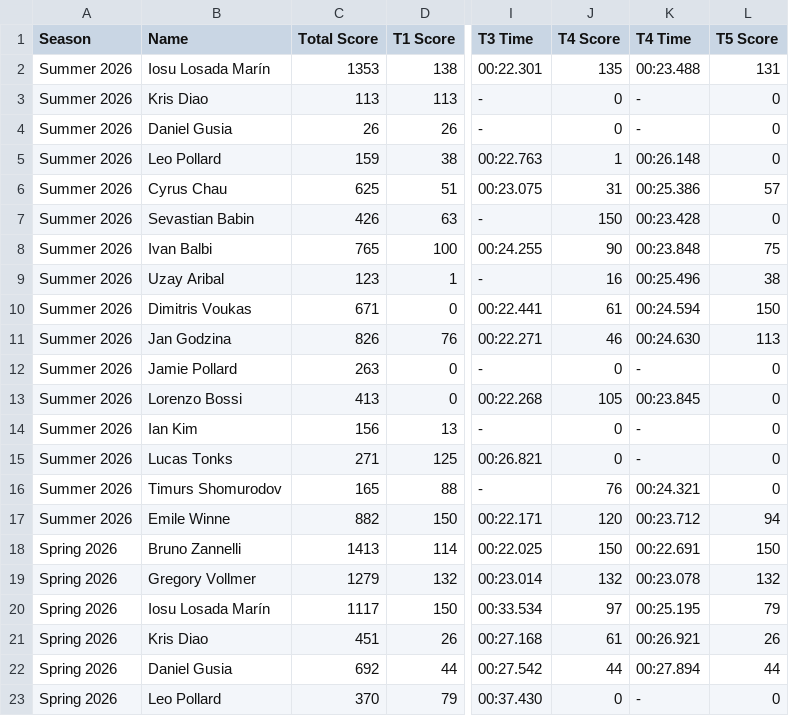
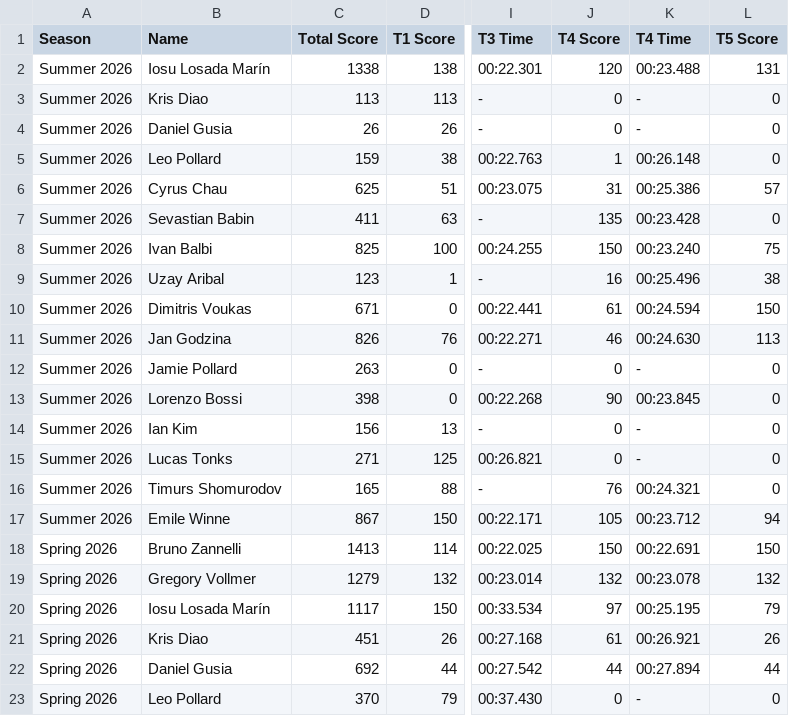
Before and after one commit to MrAtkin/BSN_trackmania_leaderboard, a CSV file: student_stats.csv, drawn as a sheet; only a part is shown, gaps mark what is left out; the diff names each change by its address in the sheet, - before the commit and + after, or states it on an @@ line.

```diff
--- a/student_stats.csv
+++ b/student_stats.csv
-C2 (Total Score): 1353
+C2 (Total Score): 1338
-J2 (T4 Score): 135
+J2 (T4 Score): 120
-C7 (Total Score): 426
+C7 (Total Score): 411
-J7 (T4 Score): 150
+J7 (T4 Score): 135
-C8 (Total Score): 765
+C8 (Total Score): 825
-J8 (T4 Score): 90
+J8 (T4 Score): 150
-K8 (T4 Time): 00:23.848
+K8 (T4 Time): 00:23.240
-C13 (Total Score): 413
+C13 (Total Score): 398
-J13 (T4 Score): 105
+J13 (T4 Score): 90
-C17 (Total Score): 882
+C17 (Total Score): 867
-J17 (T4 Score): 120
+J17 (T4 Score): 105
```
Also changed, not shown: 1 other file.
